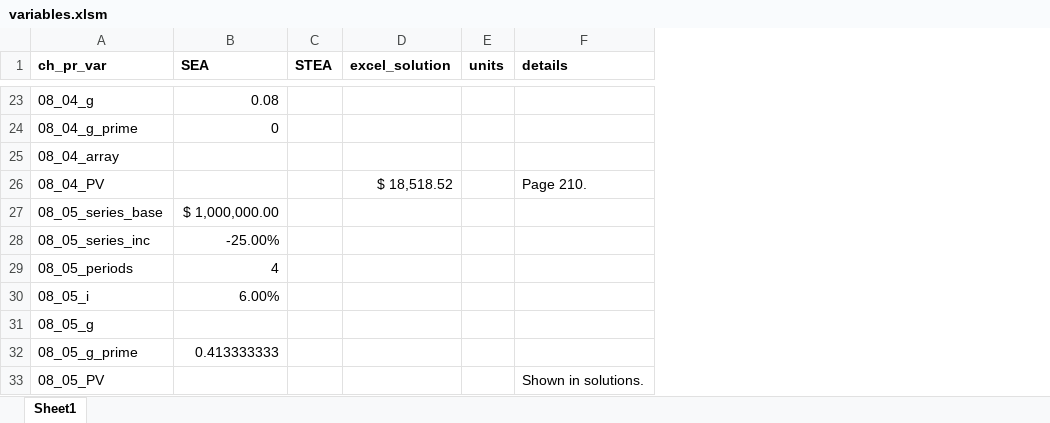
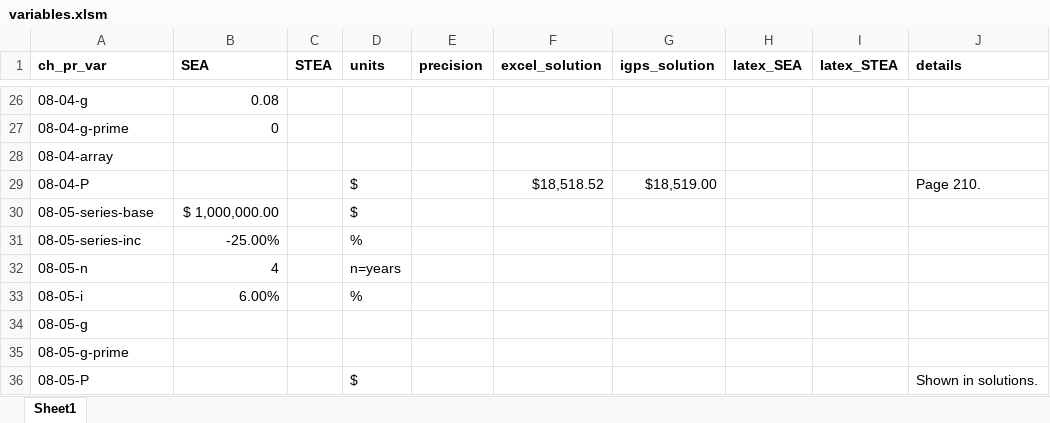
Before and after one commit to zdmiller12/stea, an Excel workbook: Problems/variables.xlsm, sheet Sheet1, drawn as a sheet; only a part is shown, gaps mark what is left out; values as stored, in another font and other column widths than the file's, no borders; removed rows and columns are numbered as before the commit, all else as after; the diff covers the shown part only; the diff names each change by its address in the sheet, - before the commit and + after, or states it on an @@ line.

```diff
--- a/Problems/variables.xlsm (sheet Sheet1)
+++ b/Problems/variables.xlsm (sheet Sheet1)
+column D (units), rows 30-33: $ | % | n=years | %; row 36: $
+column E (precision), empty
-column E (units), empty
+column G (igps_solution), empty
+column H (latex_SEA), empty
+column I (latex_STEA), empty
-A26 (ch_pr_var): 08_04_g
+A26 (ch_pr_var): 08-04-g
-A27 (ch_pr_var): 08_04_g_prime
+A27 (ch_pr_var): 08-04-g-prime
-A28 (ch_pr_var): 08_04_array
+A28 (ch_pr_var): 08-04-array
-row 26: 08_04_PV |  |  | $ 18,518.52 |  | Page 210.
+row 29: 08-04-P |  |  | $ |  | $18,518.52 | $18,519.00 |  |  | Page 210.
-A30 (ch_pr_var): 08_05_series_base
+A30 (ch_pr_var): 08-05-series-base
-A31 (ch_pr_var): 08_05_series_inc
+A31 (ch_pr_var): 08-05-series-inc
-A32 (ch_pr_var): 08_05_periods
+A32 (ch_pr_var): 08-05-n
-A33 (ch_pr_var): 08_05_i
+A33 (ch_pr_var): 08-05-i
-A34 (ch_pr_var): 08_05_g
+A34 (ch_pr_var): 08-05-g
-row 32: 08_05_g_prime | 0.413333333
+row 35: 08-05-g-prime
-A36 (ch_pr_var): 08_05_PV
+A36 (ch_pr_var): 08-05-P
```
Also changed, not shown: 5 added rows, 2 removed rows and 19 edited cells elsewhere in this sheet, formulas that keep their value, 37 other files.
